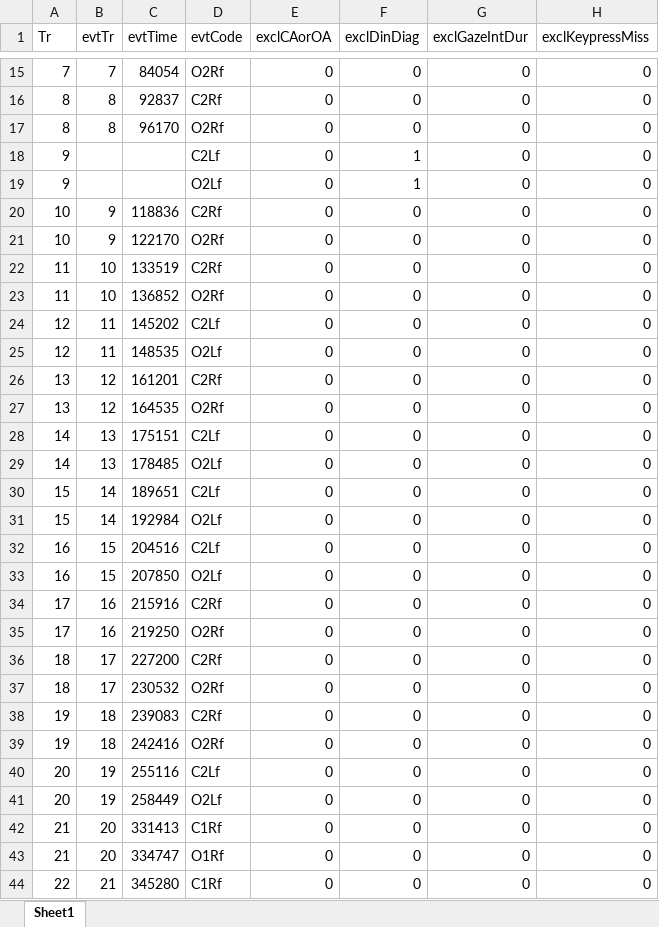
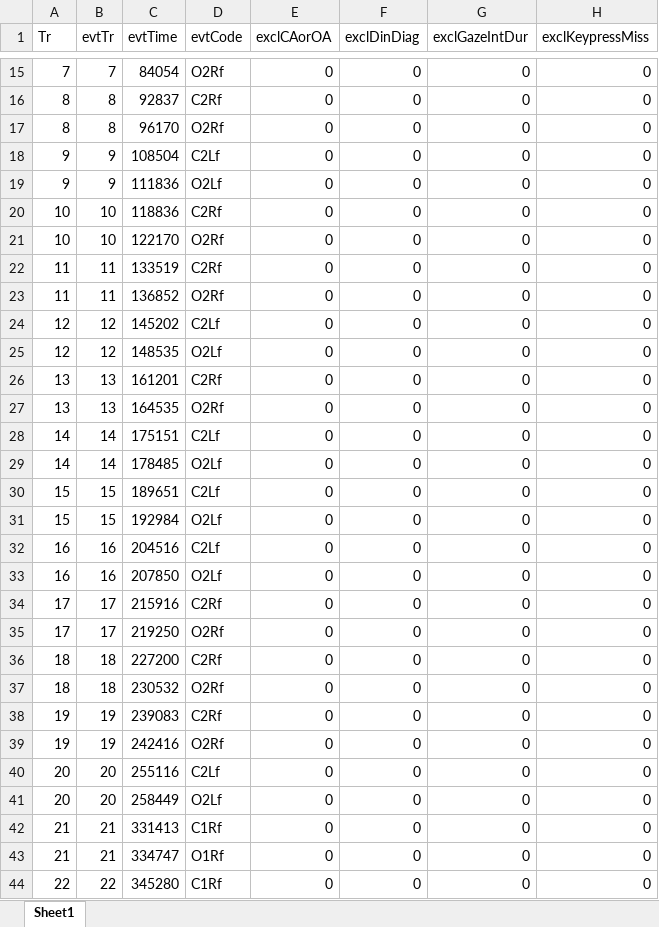
Before and after one commit to nganea/FlickerFaces4, an Excel workbook: FlickerFaces.data/FF4_4/FF4_4_MarkupXLS_2000.xlsx, sheet Sheet1, drawn as a sheet; only a part is shown, gaps mark what is left out; values as stored, in another font and other column widths than the file's, no borders; the diff covers the shown part only; the diff names each change by its address in the sheet, - before the commit and + after, or states it on an @@ line.

```diff
--- a/FlickerFaces.data/FF4_4/FF4_4_MarkupXLS_2000.xlsx (sheet Sheet1)
+++ b/FlickerFaces.data/FF4_4/FF4_4_MarkupXLS_2000.xlsx (sheet Sheet1)
-B18:B19 (evtTr): (empty)
+B18:B19 (evtTr): 9
-C18 (evtTime): (empty)
+C18 (evtTime): 108504
-F18:F19 (exclDinDiag): 1
+F18:F19 (exclDinDiag): 0
-C19 (evtTime): (empty)
+C19 (evtTime): 111836
-B20:B21 (evtTr): 9
+B20:B21 (evtTr): 10
-B22:B23 (evtTr): 10
+B22:B23 (evtTr): 11
-B24:B25 (evtTr): 11
+B24:B25 (evtTr): 12
-B26:B27 (evtTr): 12
+B26:B27 (evtTr): 13
-B28:B29 (evtTr): 13
+B28:B29 (evtTr): 14
-B30:B31 (evtTr): 14
+B30:B31 (evtTr): 15
-B32:B33 (evtTr): 15
+B32:B33 (evtTr): 16
-B34:B35 (evtTr): 16
+B34:B35 (evtTr): 17
-B36:B37 (evtTr): 17
+B36:B37 (evtTr): 18
-B38:B39 (evtTr): 18
+B38:B39 (evtTr): 19
-B40:B41 (evtTr): 19
+B40:B41 (evtTr): 20
-B42:B43 (evtTr): 20
+B42:B43 (evtTr): 21
-B44 (evtTr): 21
+B44 (evtTr): 22
```
Also changed, not shown: 45 edited cells elsewhere in this sheet, FlickerFaces.data/FF4_2/FF4_2_MarkupXLS_2000.xlsx, FlickerFaces.data/FF4_3/FF4_3_MarkupXLS_2000.xlsx, 13 other files.
